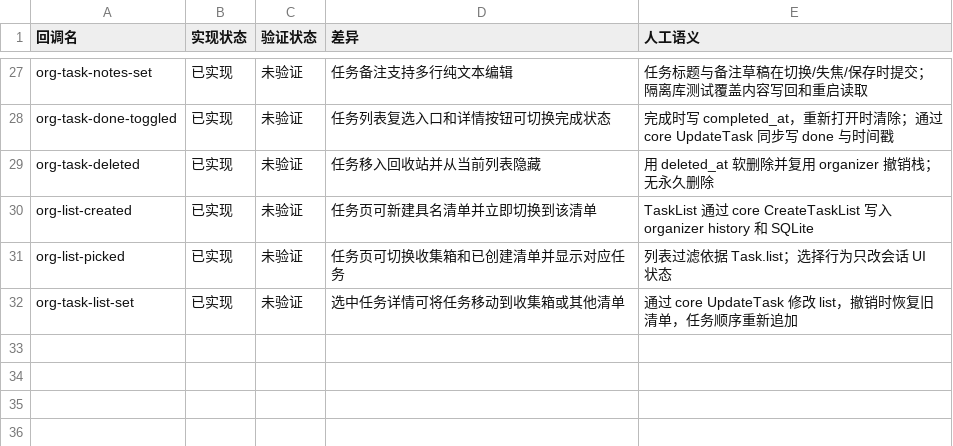
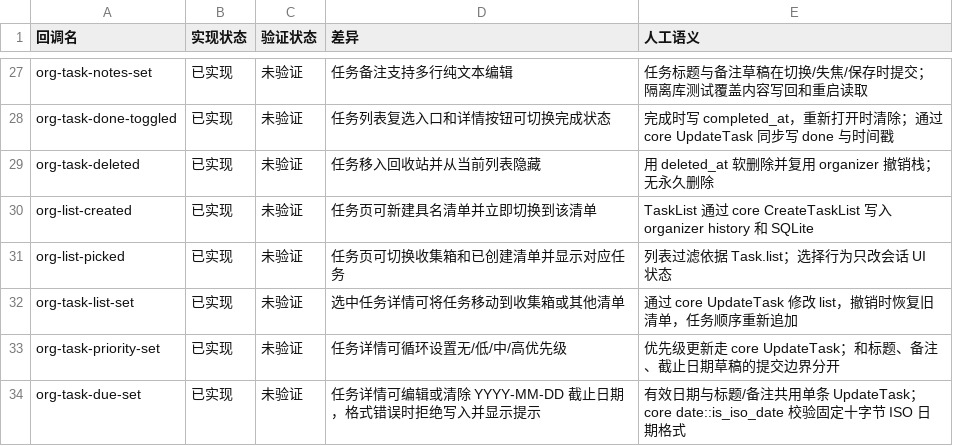
Before and after one commit to PT123123/quire-gpui, a CSV file: docs/PARITY-SEMANTICS.csv, drawn as a sheet; only a part is shown, gaps mark what is left out.

Commit message:
Edit task priority and due date

```diff
--- a/docs/PARITY-SEMANTICS.csv
+++ b/docs/PARITY-SEMANTICS.csv
@@ -32 +32,3 @@
 "org-task-list-set","已实现","未验证","选中任务详情可将任务移动到收集箱或其他清单","通过 core UpdateTask 修改 list，撤销时恢复旧清单，任务顺序重新追加"
+"org-task-priority-set","已实现","未验证","任务详情可循环设置无/低/中/高优先级","优先级更新走 core UpdateTask；和标题、备注、截止日期草稿的提交边界分开"
+"org-task-due-set","已实现","未验证","任务详情可编辑或清除 YYYY-MM-DD 截止日期，格式错误时拒绝写入并显示提示","有效日期与标题/备注共用单条 UpdateTask；core date::is_iso_date 校验固定十字节 ISO 日期格式"
```
Also changed, not shown: docs/PARITY.csv, 3 other files.
